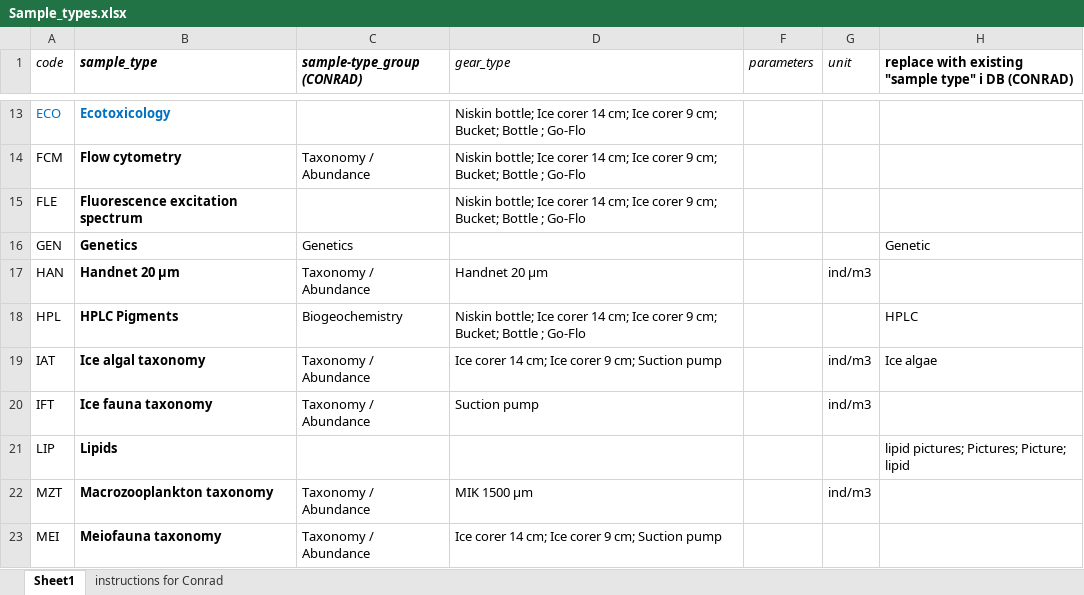
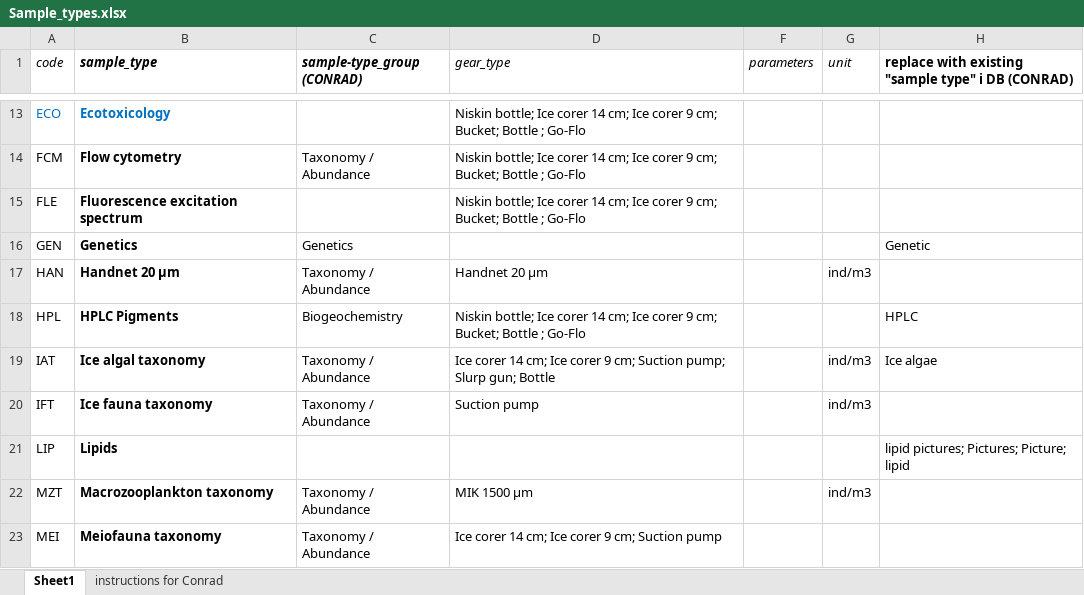
Before and after one commit to MikkoVihtakari/MarineDatabase, an Excel workbook: devel/Type source files/Sample_types.xlsx, sheet Sheet1, drawn as a sheet; only a part is shown, gaps mark what is left out; values as stored, in another font and other column widths than the file's, no borders; the diff names each change by its address in the sheet, - before the commit and + after, or states it on an @@ line.

```diff
--- a/devel/Type source files/Sample_types.xlsx (sheet Sheet1)
+++ b/devel/Type source files/Sample_types.xlsx (sheet Sheet1)
-D19 (gear_type): …cm; Suction pump
+D19 (gear_type): …cm; Suction pump; Slurp gun; Bottle
```
Also changed, not shown: 14 other files.
